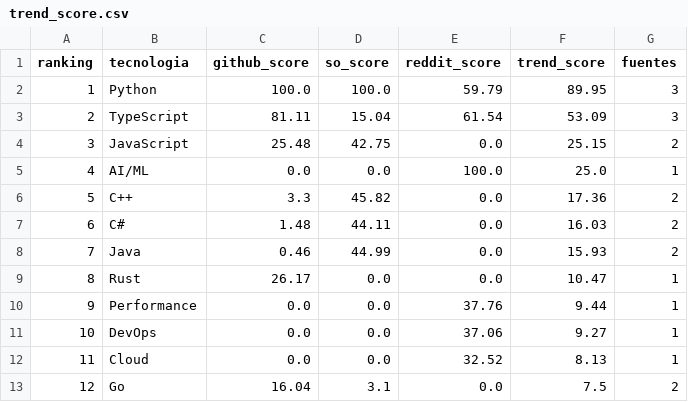
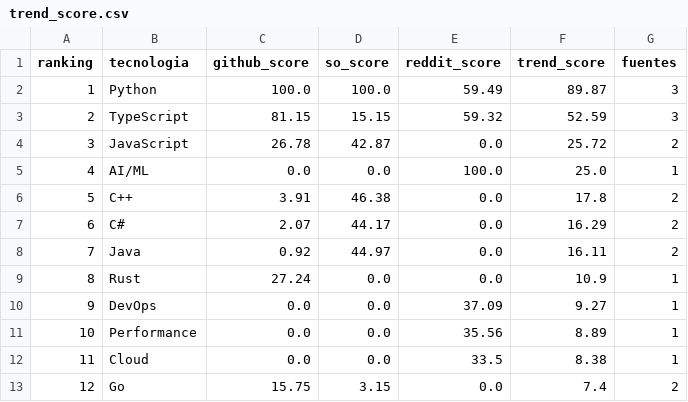
Before and after one commit to Sam-24-dev/Technology-trend-analysis-platform, a CSV file: assets/assets/data/trend_score.csv, drawn as a sheet; only a part is shown; the diff covers the shown part only.

```diff
--- a/assets/assets/data/trend_score.csv
+++ b/assets/assets/data/trend_score.csv
@@ -1,13 +1,13 @@
 ranking,tecnologia,github_score,so_score,reddit_score,trend_score,fuentes
-1,Python,100.0,100.0,59.79,89.95,3
-2,TypeScript,81.11,15.04,61.54,53.09,3
-3,JavaScript,25.48,42.75,0.0,25.15,2
+1,Python,100.0,100.0,59.49,89.87,3
+2,TypeScript,81.15,15.15,59.32,52.59,3
+3,JavaScript,26.78,42.87,0.0,25.72,2
 4,AI/ML,0.0,0.0,100.0,25.0,1
-5,C++,3.3,45.82,0.0,17.36,2
-6,C#,1.48,44.11,0.0,16.03,2
-7,Java,0.46,44.99,0.0,15.93,2
-8,Rust,26.17,0.0,0.0,10.47,1
-9,Performance,0.0,0.0,37.76,9.44,1
-10,DevOps,0.0,0.0,37.06,9.27,1
-11,Cloud,0.0,0.0,32.52,8.13,1
-12,Go,16.04,3.1,0.0,7.5,2
+5,C++,3.91,46.38,0.0,17.8,2
+6,C#,2.07,44.17,0.0,16.29,2
+7,Java,0.92,44.97,0.0,16.11,2
+8,Rust,27.24,0.0,0.0,10.9,1
+9,DevOps,0.0,0.0,37.09,9.27,1
+10,Performance,0.0,0.0,35.56,8.89,1
+11,Cloud,0.0,0.0,33.5,8.38,1
+12,Go,15.75,3.15,0.0,7.4,2
```
Also changed, not shown: 28 edited cells elsewhere in this file, assets/assets/data/github_commits_frameworks.csv, assets/assets/data/github_correlacion.csv, 37 other files.
